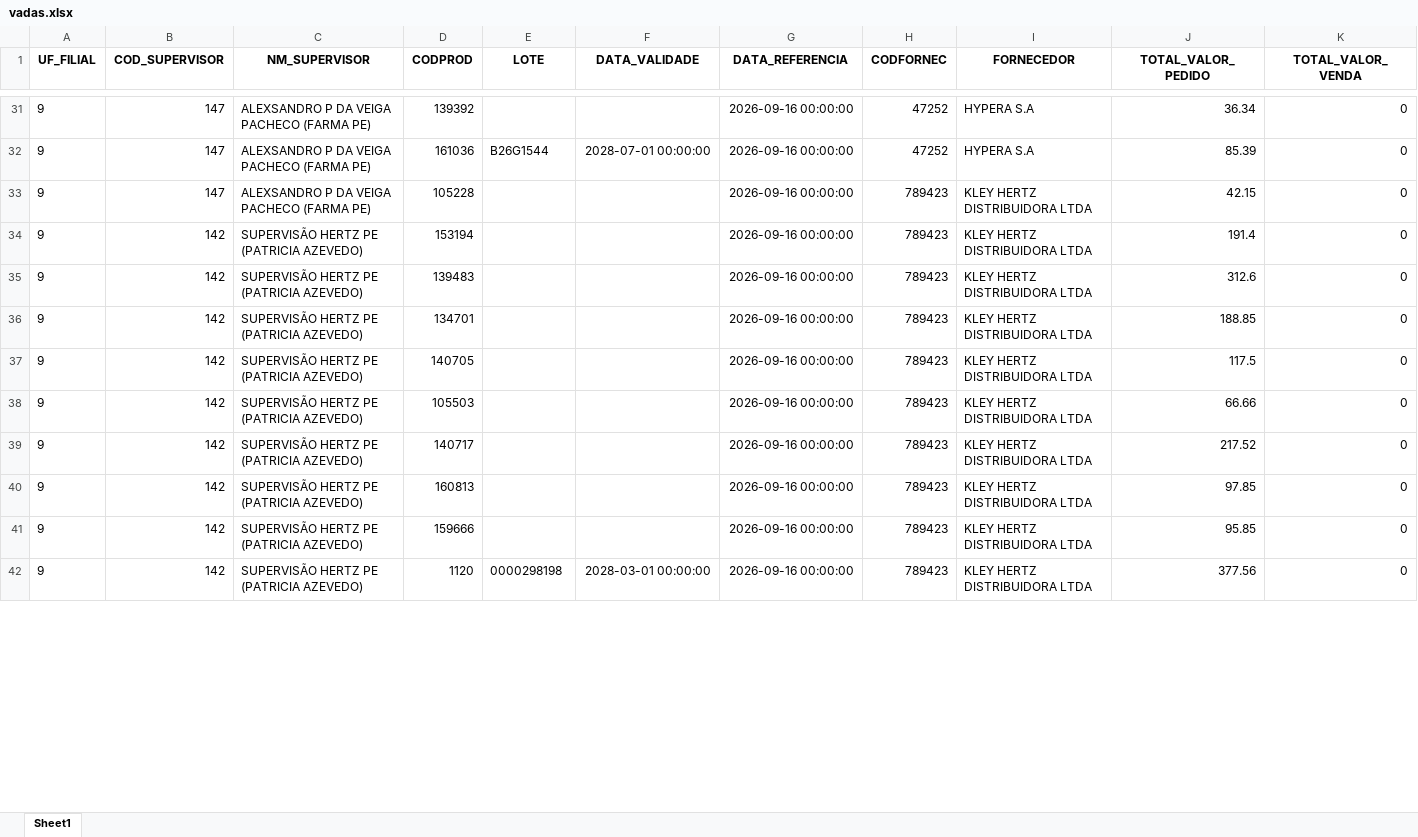
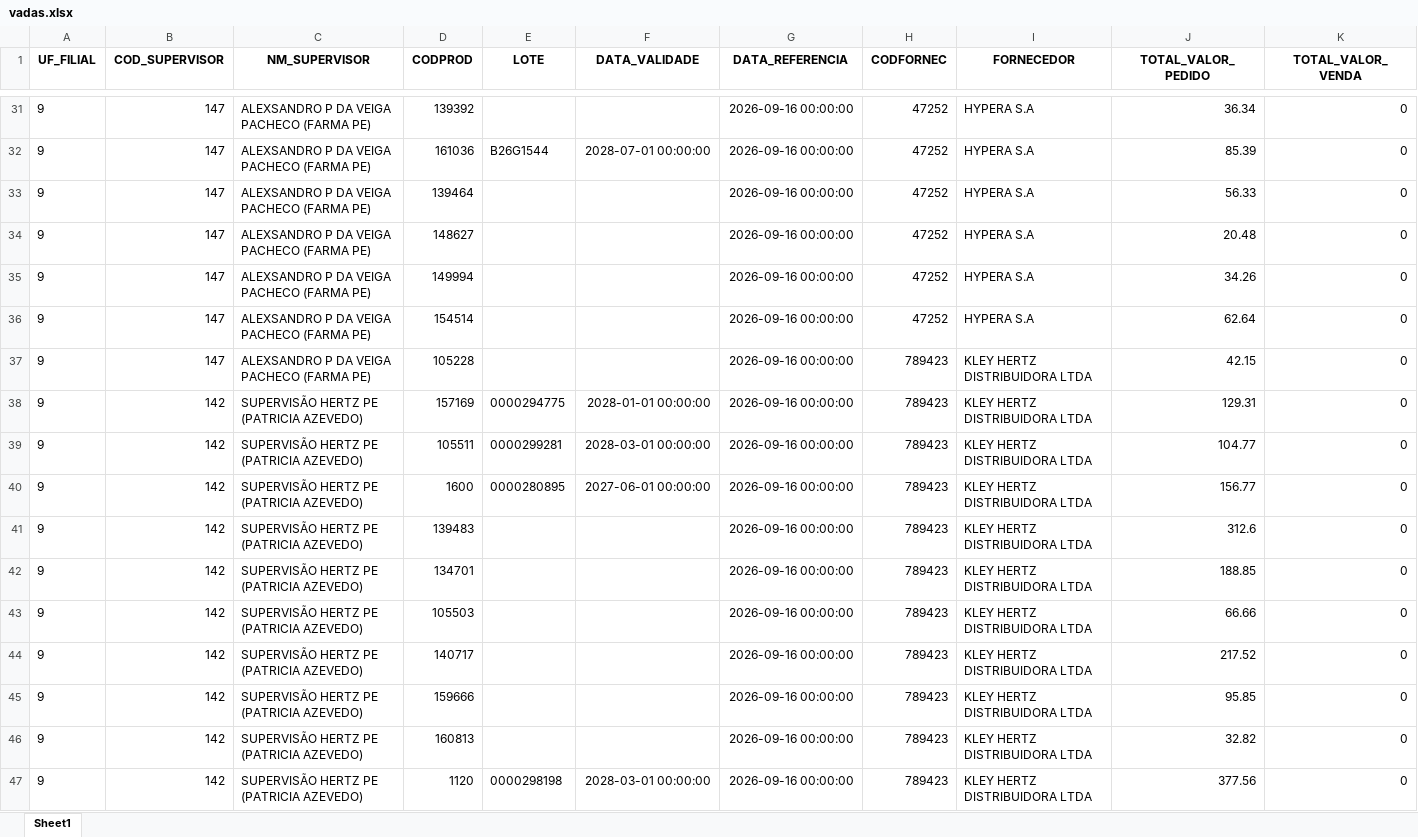
Before and after one commit to RoqueChristian/total_day, an Excel workbook: data/vadas.xlsx, sheet Sheet1, drawn as a sheet; only a part is shown, gaps mark what is left out; values as stored, in another font and other column widths than the file's, no borders; removed rows and columns are numbered as before the commit, all else as after; the diff covers the shown part only; the diff names each change by its address in the sheet, - before the commit and + after, or states it on an @@ line.

Commit message:
chore(data): batch update intraday vendas - 17:45:03

```diff
--- a/data/vadas.xlsx (sheet Sheet1)
+++ b/data/vadas.xlsx (sheet Sheet1)
+row 33: 9 | 147 | ALEXSANDRO P DA VEIGA PACHECO (FARMA PE) | 139464 |  |  | 2026-09-16 00:00:00 | 47252 | HYPERA S.A | 56.33 | 0
+row 34: 9 | 147 | ALEXSANDRO P DA VEIGA PACHECO (FARMA PE) | 148627 |  |  | 2026-09-16 00:00:00 | 47252 | HYPERA S.A | 20.48 | 0
+row 35: 9 | 147 | ALEXSANDRO P DA VEIGA PACHECO (FARMA PE) | 149994 |  |  | 2026-09-16 00:00:00 | 47252 | HYPERA S.A | 34.26 | 0
+row 36: 9 | 147 | ALEXSANDRO P DA VEIGA PACHECO (FARMA PE) | 154514 |  |  | 2026-09-16 00:00:00 | 47252 | HYPERA S.A | 62.64 | 0
-D38 (CODPROD): 153194
+D38 (CODPROD): 157169
-E38 (LOTE): (empty)
+E38 (LOTE): 0000294775
-F38 (DATA_VALIDADE): (empty)
+F38 (DATA_VALIDADE): 2028-01-01 00:00:00
-J38 (TOTAL_VALOR_PEDIDO): 191.4
+J38 (TOTAL_VALOR_PEDIDO): 129.31
+row 39: 9 | 142 | SUPERVISÃO HERTZ PE (PATRICIA AZEVEDO) | 105511 | 0000299281 | 2028-03-01 00:00:00 | 2026-09-16 00:00:00 | 789423 | KLEY HERTZ DISTRIBUIDORA LTDA | 104.77 | 0
+row 40: 9 | 142 | SUPERVISÃO HERTZ PE (PATRICIA AZEVEDO) | 1600 | 0000280895 | 2027-06-01 00:00:00 | 2026-09-16 00:00:00 | 789423 | KLEY HERTZ DISTRIBUIDORA LTDA | 156.77 | 0
-row 37: 9 | 142 | SUPERVISÃO HERTZ PE (PATRICIA AZEVEDO) | 140705 |  |  | 2026-09-16 00:00:00 | 789423 | KLEY HERTZ DISTRIBUIDORA LTDA | 117.5 | 0
-row 40: 9 | 142 | SUPERVISÃO HERTZ PE (PATRICIA AZEVEDO) | 160813 |  |  | 2026-09-16 00:00:00 | 789423 | KLEY HERTZ DISTRIBUIDORA LTDA | 97.85 | 0
+row 46: 9 | 142 | SUPERVISÃO HERTZ PE (PATRICIA AZEVEDO) | 160813 |  |  | 2026-09-16 00:00:00 | 789423 | KLEY HERTZ DISTRIBUIDORA LTDA | 32.82 | 0
```
Also changed, not shown: 48 added rows, 22 removed rows and 91 edited cells elsewhere in this sheet.
